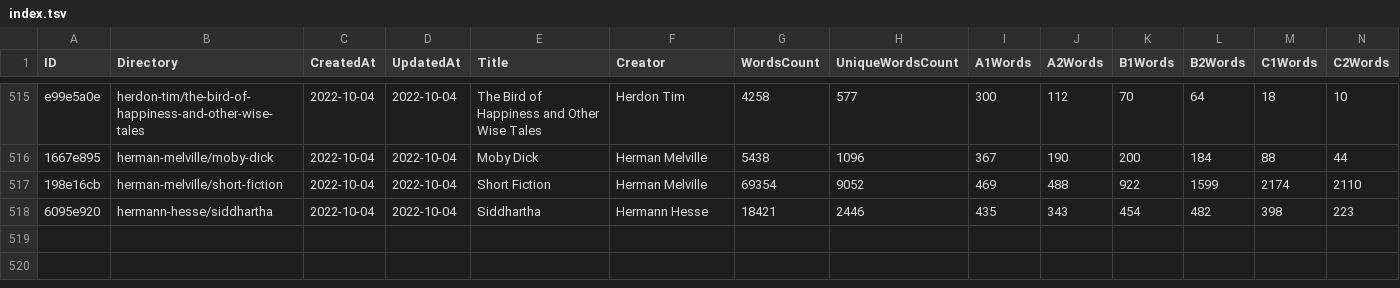
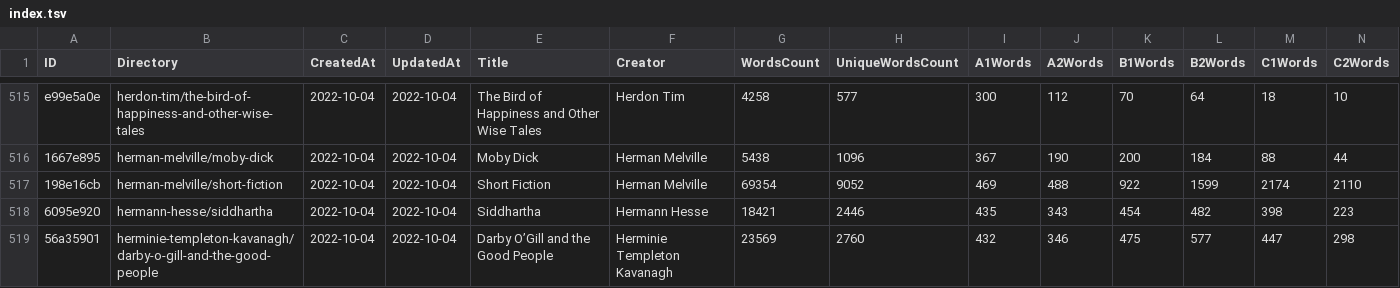
Before and after one commit to zaban-asly/library, a TSV file: index.tsv, drawn as a sheet; only a part is shown, gaps mark what is left out; rows hold the shown columns only; the diff names each change by its address in the sheet, - before the commit and + after, or states it on an @@ line.

Commit message:
Darby O’Gill and the Good People

```diff
--- a/index.tsv
+++ b/index.tsv
+row 519: 56a35901 | herminie-templeton-kavanagh/darby-o-gill-and-the-good-people | 2022-10-04 | 2022-10-04 | Darby O’Gill and the Good People | Herminie Templeton Kavanagh | 23569 | 2760 | 432 | 346 | 475 | 577 | 447 | 298
```
Also changed, not shown: 7 other files.
